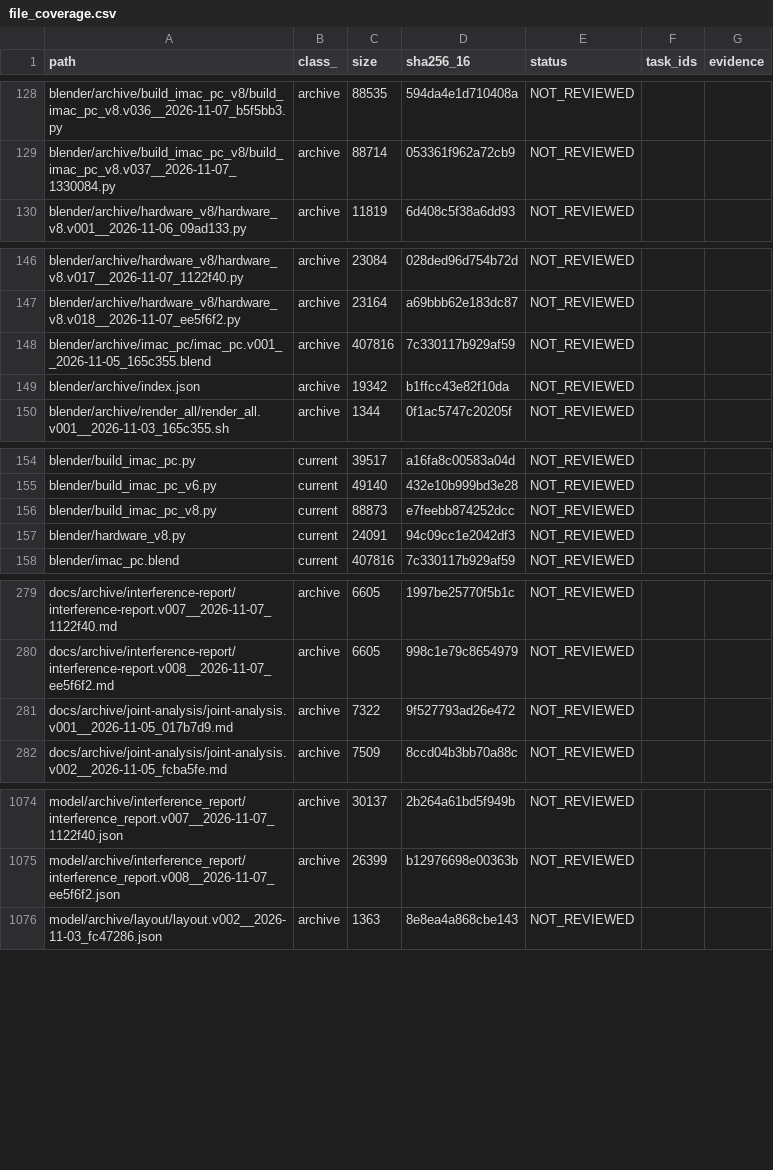
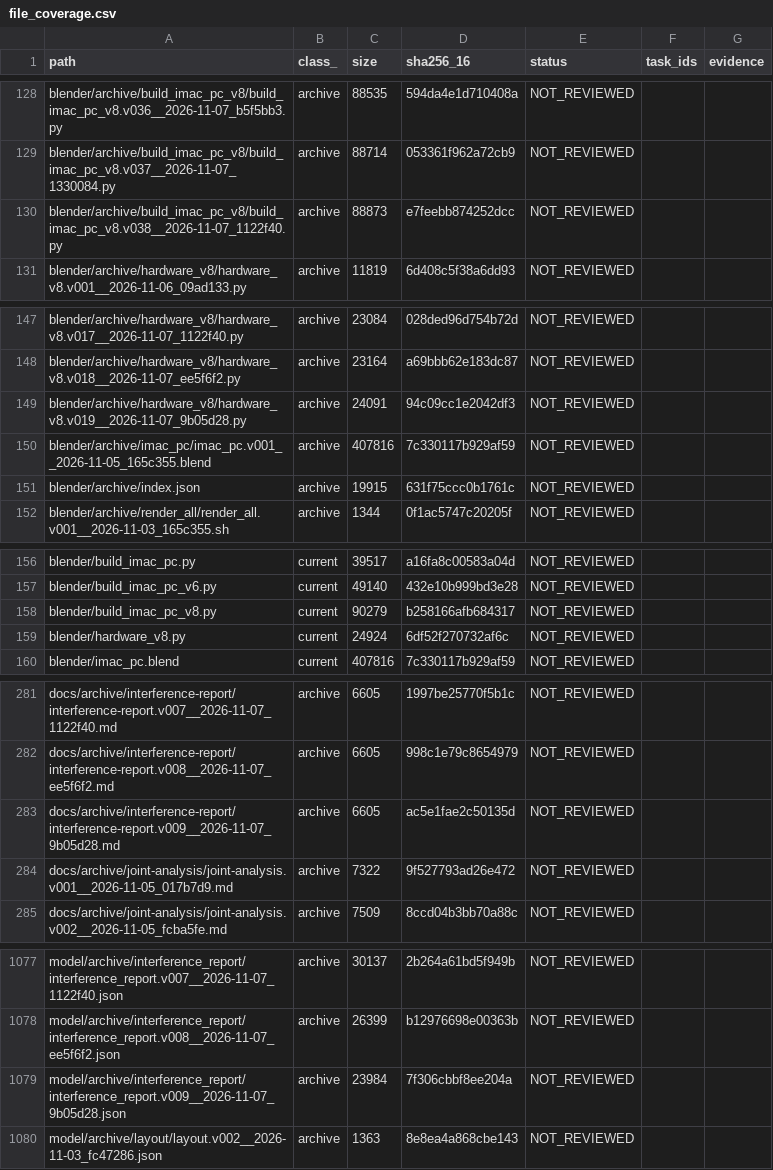
Before and after one commit to mai-ima/imac, a CSV file: audit_control/file_coverage.csv, drawn as a sheet; only a part is shown, gaps mark what is left out; the diff covers the shown part only.

```diff
--- a/audit_control/file_coverage.csv
+++ b/audit_control/file_coverage.csv
@@ -129,2 +129,3 @@ blender/archive/build_imac_pc_v8/build_imac_pc_v8.v036__2026-11-07_b5f5bb3.py,ar
 blender/archive/build_imac_pc_v8/build_imac_pc_v8.v037__2026-11-07_1330084.py,archive,88714,053361f962a72cb9,NOT_REVIEWED,,
+blender/archive/build_imac_pc_v8/build_imac_pc_v8.v038__2026-11-07_1122f40.py,archive,88873,e7feebb874252dcc,NOT_REVIEWED,,
 blender/archive/hardware_v8/hardware_v8.v001__2026-11-06_09ad133.py,archive,11819,6d408c5f38a6dd93,NOT_REVIEWED,,
@@ -147,4 +148,5 @@ blender/archive/hardware_v8/hardware_v8.v017__2026-11-07_1122f40.py,archive,2308
 blender/archive/hardware_v8/hardware_v8.v018__2026-11-07_ee5f6f2.py,archive,23164,a69bbb62e183dc87,NOT_REVIEWED,,
+blender/archive/hardware_v8/hardware_v8.v019__2026-11-07_9b05d28.py,archive,24091,94c09cc1e2042df3,NOT_REVIEWED,,
 blender/archive/imac_pc/imac_pc.v001__2026-11-05_165c355.blend,archive,407816,7c330117b929af59,NOT_REVIEWED,,
-blender/archive/index.json,archive,19342,b1ffcc43e82f10da,NOT_REVIEWED,,
+blender/archive/index.json,archive,19915,631f75ccc0b1761c,NOT_REVIEWED,,
 blender/archive/render_all/render_all.v001__2026-11-03_165c355.sh,archive,1344,0f1ac5747c20205f,NOT_REVIEWED,,
@@ -155,4 +157,4 @@ blender/build_imac_pc.py,current,39517,a16fa8c00583a04d,NOT_REVIEWED,,
 blender/build_imac_pc_v6.py,current,49140,432e10b999bd3e28,NOT_REVIEWED,,
-blender/build_imac_pc_v8.py,current,88873,e7feebb874252dcc,NOT_REVIEWED,,
-blender/hardware_v8.py,current,24091,94c09cc1e2042df3,NOT_REVIEWED,,
+blender/build_imac_pc_v8.py,current,90279,b258166afb684317,NOT_REVIEWED,,
+blender/hardware_v8.py,current,24924,6df52f270732af6c,NOT_REVIEWED,,
 blender/imac_pc.blend,current,407816,7c330117b929af59,NOT_REVIEWED,,
@@ -280,2 +282,3 @@ docs/archive/interference-report/interference-report.v007__2026-11-07_1122f40.md
 docs/archive/interference-report/interference-report.v008__2026-11-07_ee5f6f2.md,archive,6605,998c1e79c8654979,NOT_REVIEWED,,
+docs/archive/interference-report/interference-report.v009__2026-11-07_9b05d28.md,archive,6605,ac5e1fae2c50135d,NOT_REVIEWED,,
 docs/archive/joint-analysis/joint-analysis.v001__2026-11-05_017b7d9.md,archive,7322,9f527793ad26e472,NOT_REVIEWED,,
@@ -1075,2 +1078,3 @@ model/archive/interference_report/interference_report.v007__2026-11-07_1122f40.j
 model/archive/interference_report/interference_report.v008__2026-11-07_ee5f6f2.json,archive,26399,b12976698e00363b,NOT_REVIEWED,,
+model/archive/interference_report/interference_report.v009__2026-11-07_9b05d28.json,archive,23984,7f306cbbf8ee204a,NOT_REVIEWED,,
 model/archive/layout/layout.v002__2026-11-03_fc47286.json,archive,1363,8e8ea4a868cbe143,NOT_REVIEWED,,
```
Also changed, not shown: 16 edited cells elsewhere in this file, 15 other files.
